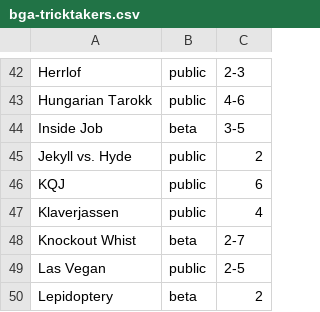
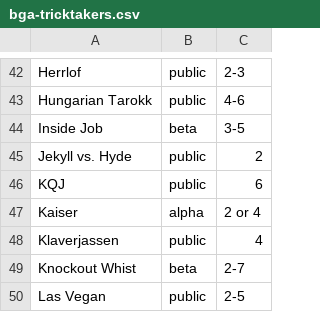
Before and after one commit to veganjay/bga-tricktakers, a CSV file: bga-tricktakers.csv, drawn as a sheet; only a part is shown, gaps mark what is left out; the shorter side is filled out with more unchanged rows; the diff names each change by its address in the sheet, - before the commit and + after, or states it on an @@ line.

Commit message:
Add Kaiser

```diff
--- a/bga-tricktakers.csv
+++ b/bga-tricktakers.csv
+row 47: Kaiser | alpha | 2 or 4
```
